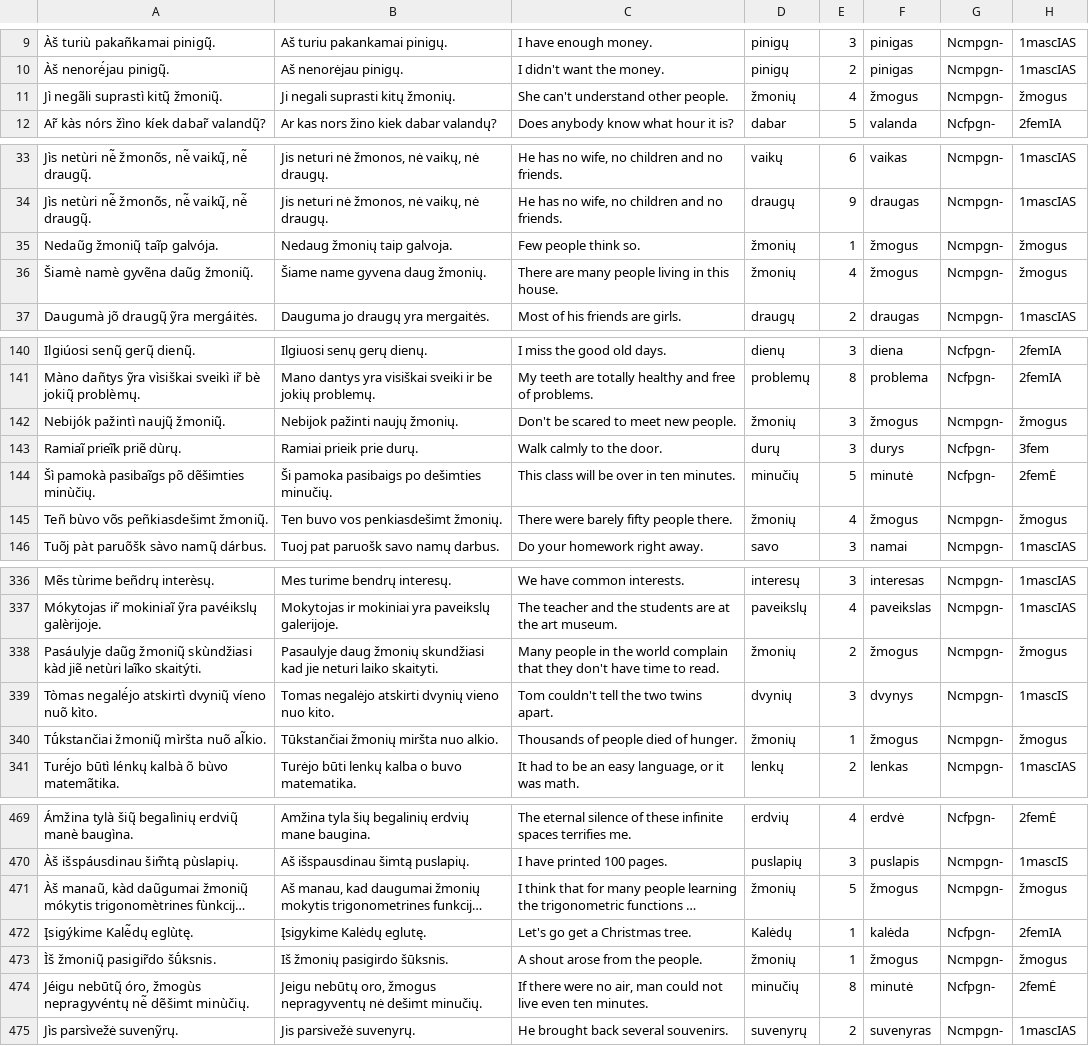
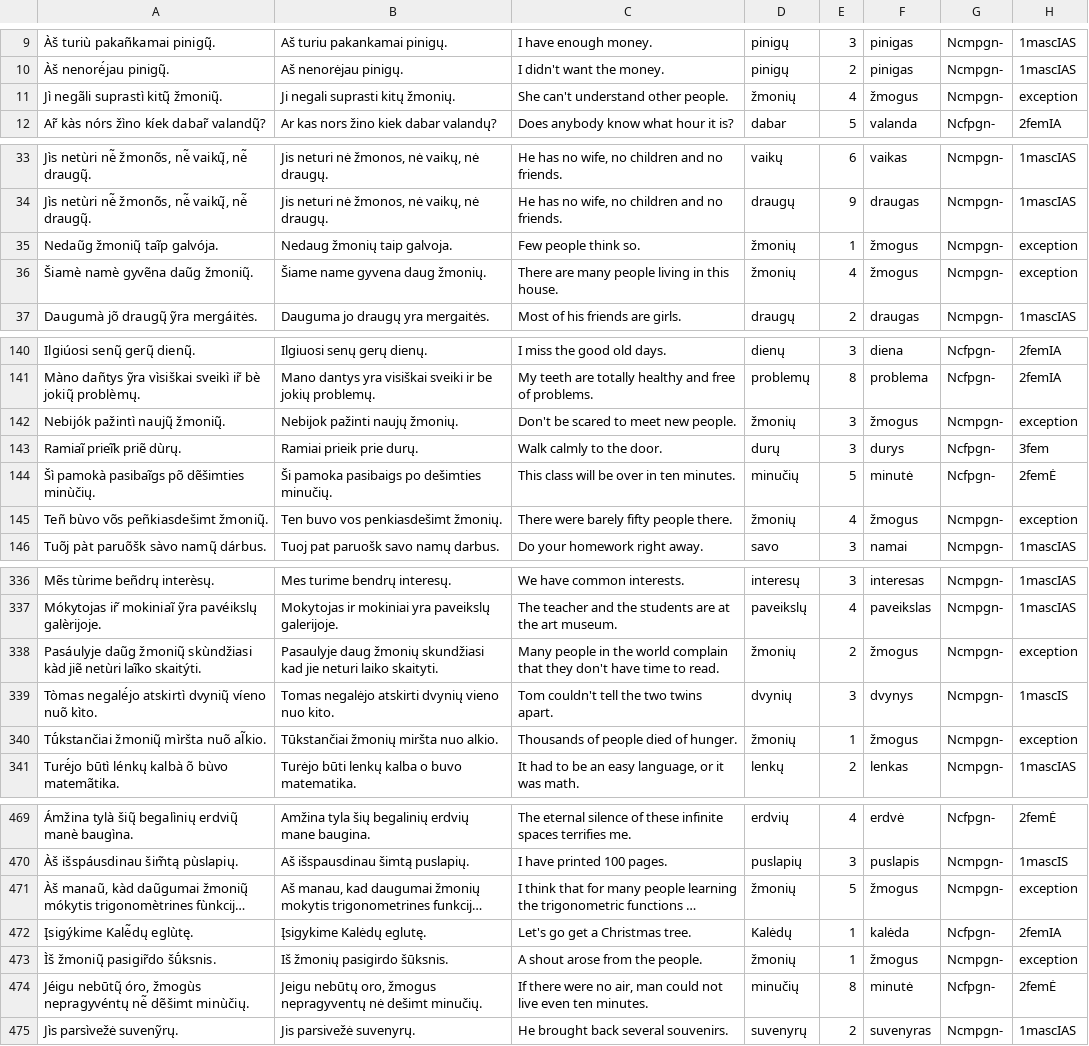
Before and after one commit to rasimuvaikas/linksniuoklis, a TSV file: Decliner/src/main/resources/decl/genitiveDeclPl.tsv, drawn as a sheet; only a part is shown, gaps mark what is left out; long unchanged cells end in …; the diff covers the shown part only; the diff names each change by its address in the sheet, - before the commit and + after, or states it on an @@ line.

```diff
--- a/Decliner/src/main/resources/decl/genitiveDeclPl.tsv
+++ b/Decliner/src/main/resources/decl/genitiveDeclPl.tsv
-H11: žmogus
+H11: exception
-H35:H36: žmogus
+H35:H36: exception
-H142: žmogus
+H142: exception
-H145: žmogus
+H145: exception
-H338: žmogus
+H338: exception
-H340: žmogus
+H340: exception
-H471: žmogus
+H471: exception
-H473: žmogus
+H473: exception
```
Also changed, not shown: 34 edited cells elsewhere in this file, Decliner/src/main/resources/decl/nominativeDeclPl.tsv, Decliner/src/main/resources/decl/nominativeDeclSg.tsv, 24 other files.
